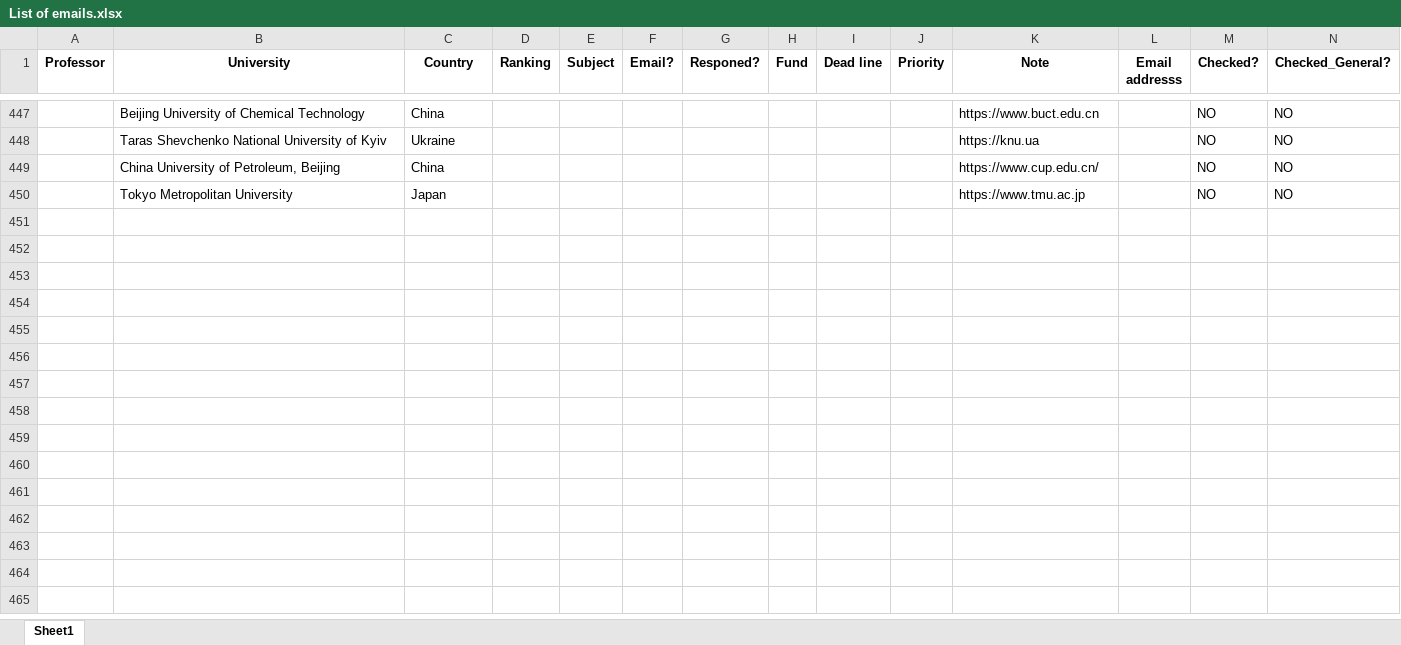
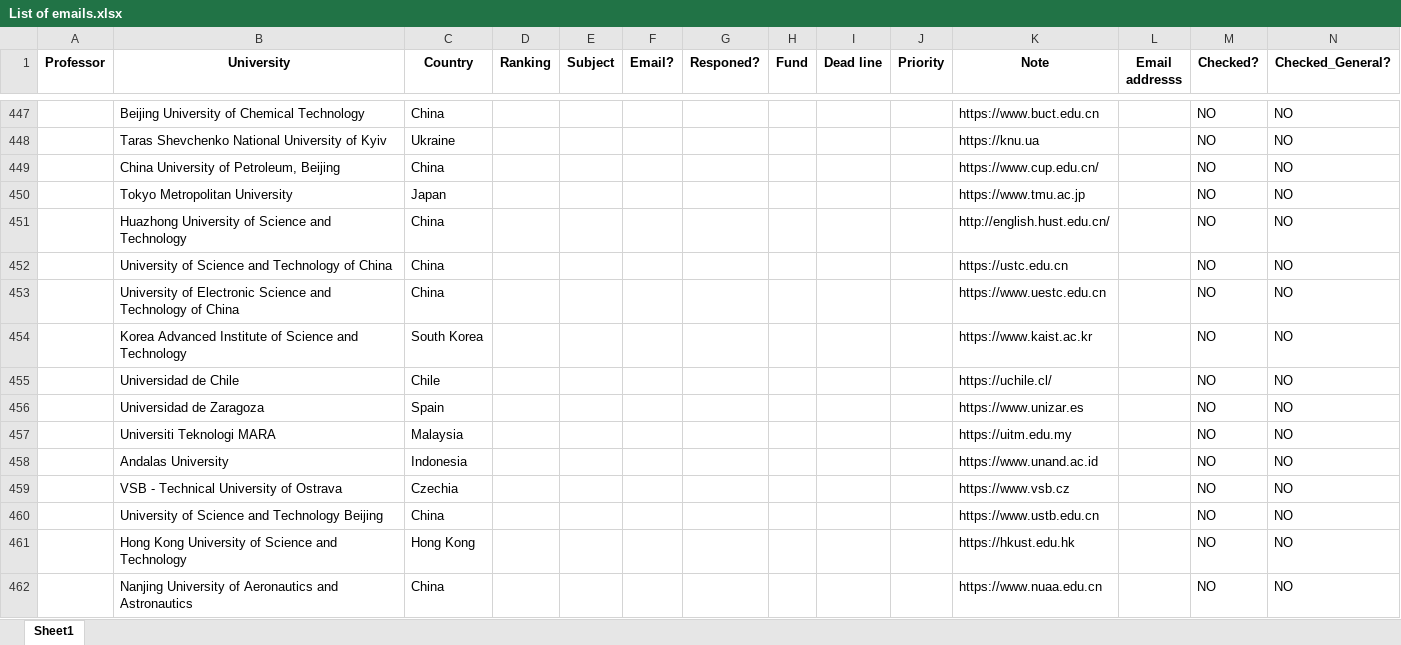
Before and after one commit to IamMosiow/phd-lead-finder, an Excel workbook: List of emails.xlsx, sheet Sheet1, drawn as a sheet; only a part is shown, gaps mark what is left out; values as stored, in another font and other column widths than the file's, no borders; rows hold the shown columns only; the diff names each change by its address in the sheet, - before the commit and + after, or states it on an @@ line.

```diff
--- a/List of emails.xlsx (sheet Sheet1)
+++ b/List of emails.xlsx (sheet Sheet1)
+row 451:  | Huazhong University of Science and Technology | China |  |  |  |  |  |  |  | http://english.hust.edu.cn/ |  | NO | NO
+row 452:  | University of Science and Technology of China | China |  |  |  |  |  |  |  | https://ustc.edu.cn |  | NO | NO
+row 453:  | University of Electronic Science and Technology of China | China |  |  |  |  |  |  |  | https://www.uestc.edu.cn |  | NO | NO
+row 454:  | Korea Advanced Institute of Science and Technology | South Korea |  |  |  |  |  |  |  | https://www.kaist.ac.kr |  | NO | NO
+row 455:  | Universidad de Chile | Chile |  |  |  |  |  |  |  | https://uchile.cl/ |  | NO | NO
+row 456:  | Universidad de Zaragoza | Spain |  |  |  |  |  |  |  | https://www.unizar.es |  | NO | NO
+row 457:  | Universiti Teknologi MARA | Malaysia |  |  |  |  |  |  |  | https://uitm.edu.my |  | NO | NO
+row 458:  | Andalas University | Indonesia |  |  |  |  |  |  |  | https://www.unand.ac.id |  | NO | NO
+row 459:  | VSB - Technical University of Ostrava | Czechia |  |  |  |  |  |  |  | https://www.vsb.cz |  | NO | NO
+row 460:  | University of Science and Technology Beijing | China |  |  |  |  |  |  |  | https://www.ustb.edu.cn |  | NO | NO
+row 461:  | Hong Kong University of Science and Technology | Hong Kong |  |  |  |  |  |  |  | https://hkust.edu.hk |  | NO | NO
+row 462:  | Nanjing University of Aeronautics and Astronautics | China |  |  |  |  |  |  |  | https://www.nuaa.edu.cn |  | NO | NO
```
Also changed, not shown: 1 other file.
